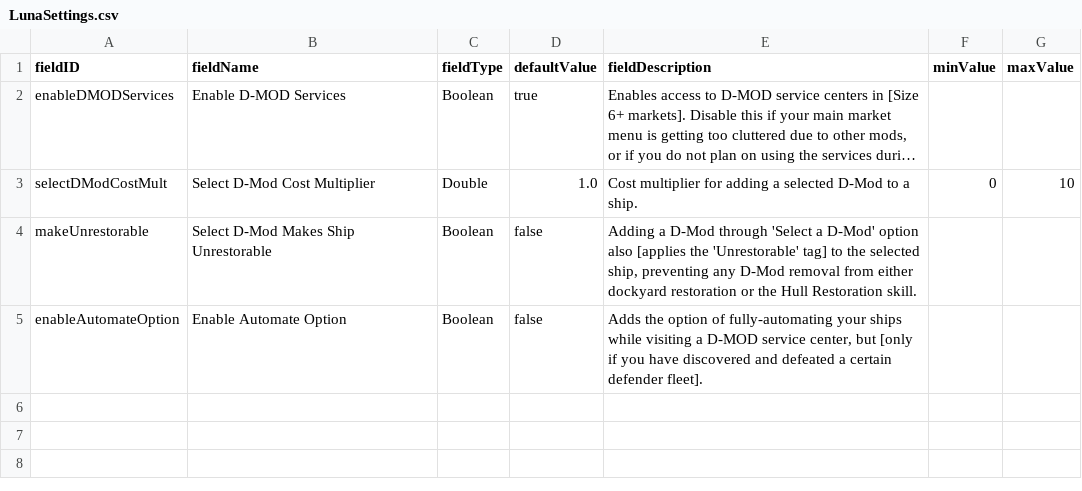
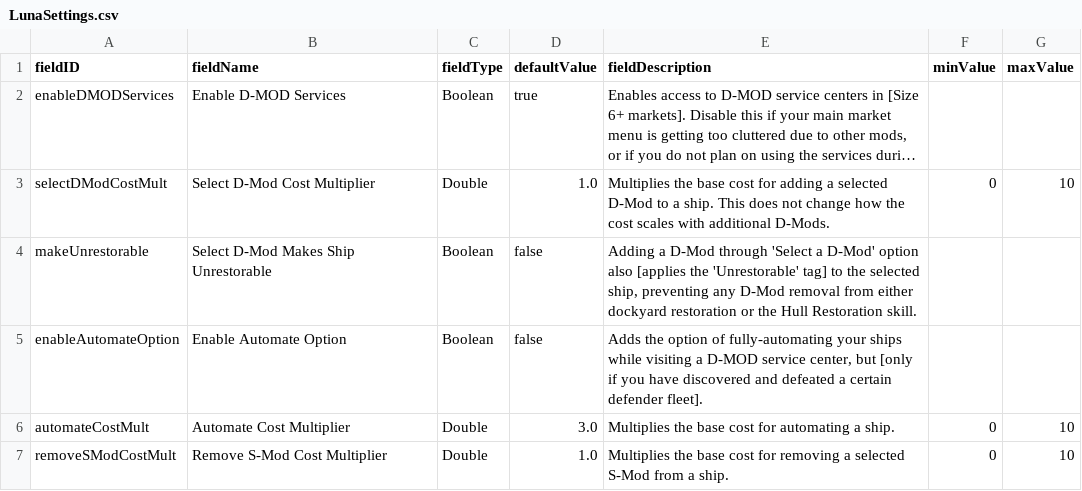
Before and after one commit to Tranquiliti/DMODServices, a CSV file: data/config/LunaSettings.csv, drawn as a sheet; long unchanged cells end in …; the diff names each change by its address in the sheet, - before the commit and + after, or states it on an @@ line.

```diff
--- a/data/config/LunaSettings.csv
+++ b/data/config/LunaSettings.csv
-E3 (fieldDescription): Cost multiplier for adding a selected D-Mod to a ship.
+E3 (fieldDescription): Multiplies the base cost for adding a selected D-Mod to a ship. This does not change how the cost scales with additional D-Mods.
+row 6: automateCostMult | Automate Cost Multiplier | Double | 3.0 | Multiplies the base cost for automating a ship. | 0 | 10
+row 7: removeSModCostMult | Remove S-Mod Cost Multiplier | Double | 1.0 | Multiplies the base cost for removing a selected S-Mod from a ship. | 0 | 10
```
Also changed, not shown: data/campaign/rules.csv, 6 other files.
